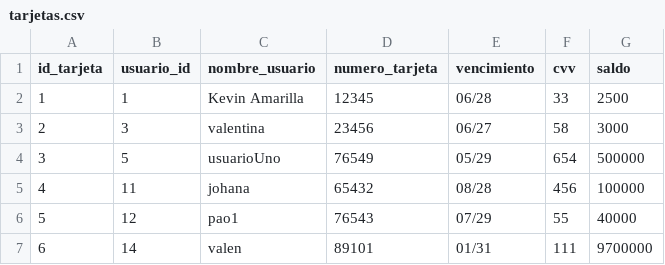
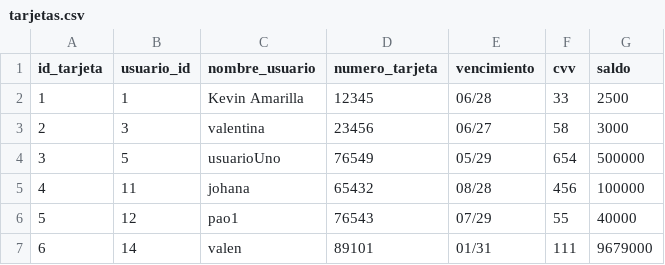
Before and after one commit to valengodoy/alquilerVehiculos, a CSV file: data/tarjetas.csv, drawn as a sheet.

```diff
--- a/data/tarjetas.csv
+++ b/data/tarjetas.csv
@@ -6,2 +6,2 @@ id_tarjeta,usuario_id,nombre_usuario,numero_tarjeta,vencimiento,cvv,saldo
 5,12,pao1,76543,07/29,55,40000
-6,14,valen,89101,01/31,111,9700000
+6,14,valen,89101,01/31,111,9679000
```
Also changed, not shown: data/alquileres.csv, 2 other files.
